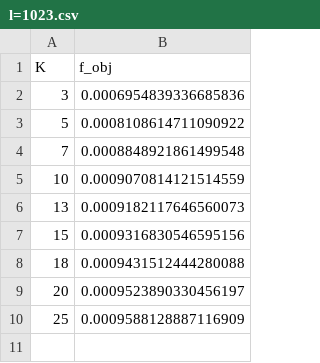
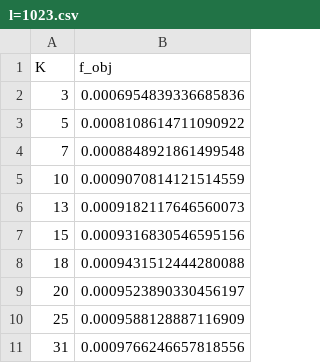
Before and after one commit to amoec/prn-gen, a CSV file: data/training/l=1023.csv, drawn as a sheet; the diff names each change by its address in the sheet, - before the commit and + after, or states it on an @@ line.

Commit message:
All data collected, README updated

```diff
--- a/data/training/l=1023.csv
+++ b/data/training/l=1023.csv
+row 11: 31 | 0.0009766246657818556
```
Also changed, not shown: 14 other files.
